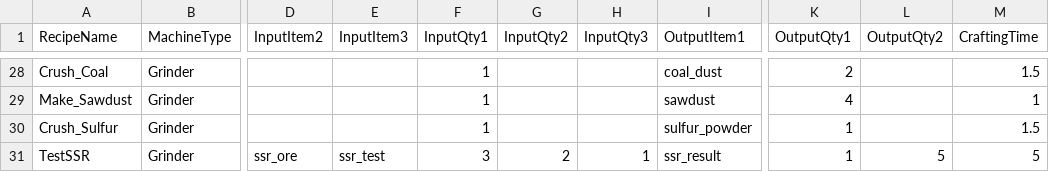
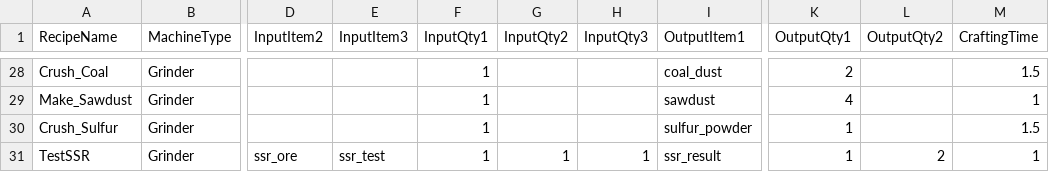
Before and after one commit to PU3-Lab/factory-space, a CSV file: frontend/Source/Wanted_Factory/Recipe/RecipeTable.csv, drawn as a sheet; only a part is shown, gaps mark what is left out; the diff names each change by its address in the sheet, - before the commit and + after, or states it on an @@ line.

```diff
--- a/frontend/Source/Wanted_Factory/Recipe/RecipeTable.csv
+++ b/frontend/Source/Wanted_Factory/Recipe/RecipeTable.csv
-F31 (InputQty1): 3
+F31 (InputQty1): 1
-G31 (InputQty2): 2
+G31 (InputQty2): 1
-L31 (OutputQty2): 5
+L31 (OutputQty2): 2
-M31 (CraftingTime): 5
+M31 (CraftingTime): 1
```
Also changed, not shown: 7 other files.
